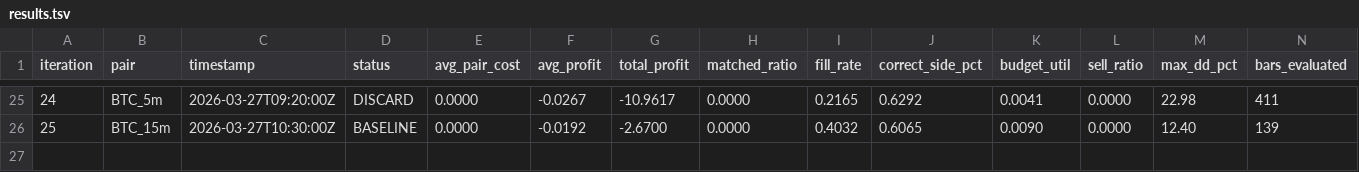
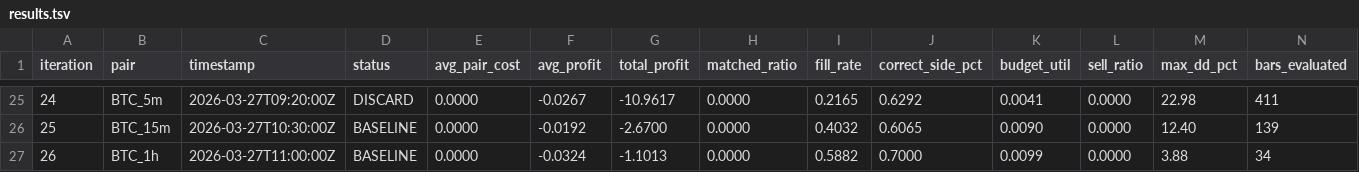
Before and after one commit to mantotan/quant-modelling, a TSV file: autoresearch/dutch/results.tsv, drawn as a sheet; only a part is shown, gaps mark what is left out; rows hold the shown columns only; the diff names each change by its address in the sheet, - before the commit and + after, or states it on an @@ line.

```diff
--- a/autoresearch/dutch/results.tsv
+++ b/autoresearch/dutch/results.tsv
+row 27: 26 | BTC_1h | 2026-03-27T11:00:00Z | BASELINE | 0.0000 | -0.0324 | -1.1013 | 0.0000 | 0.5882 | 0.7000 | 0.0099 | 0.0000 | 3.88 | 34
```
Also changed, not shown: 6 other files.
